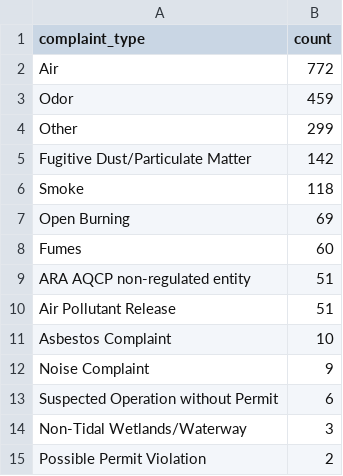
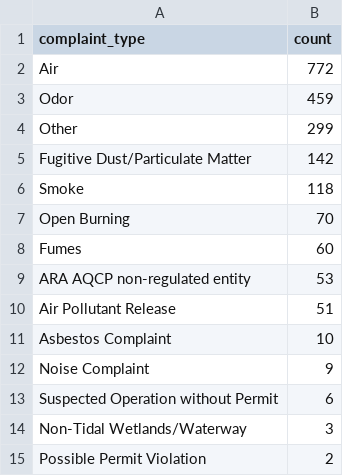
Before and after one commit to grantschwab/automate-data-pipelines-nicar-2024, a CSV file: exported_data/complaint_type_frequency.csv, drawn as a sheet; only a part is shown.

```diff
--- a/exported_data/complaint_type_frequency.csv
+++ b/exported_data/complaint_type_frequency.csv
@@ -6,5 +6,5 @@ Fugitive Dust/Particulate Matter,142
 Smoke,118
-Open Burning,69
+Open Burning,70
 Fumes,60
-ARA AQCP non-regulated entity,51
+ARA AQCP non-regulated entity,53
 Air Pollutant Release,51
```
Also changed, not shown: exported_data/all_complaints.csv, exported_data/county_frequency.csv, 1 other file.
